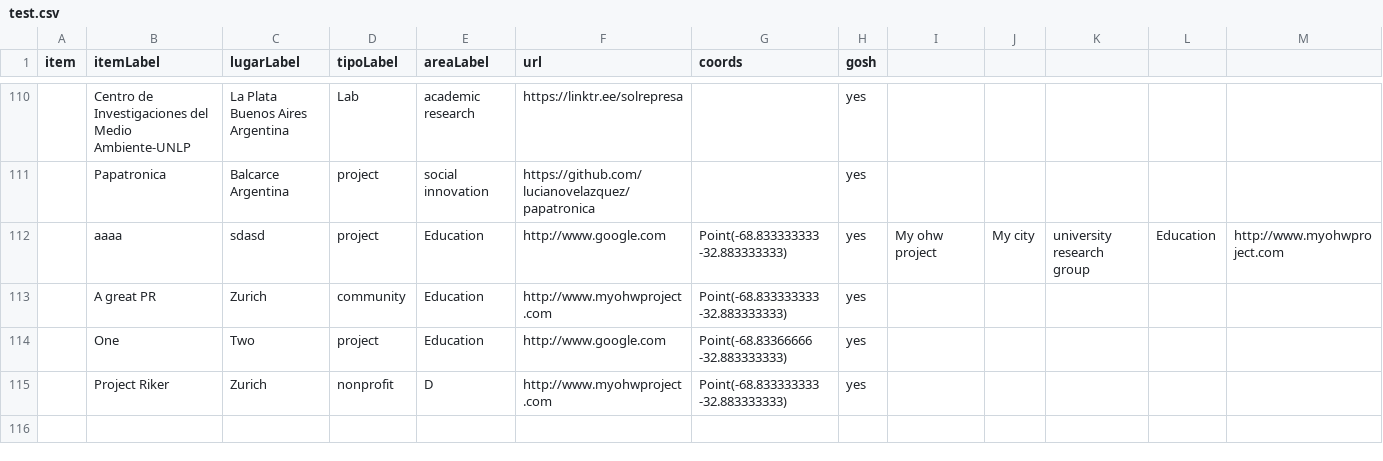
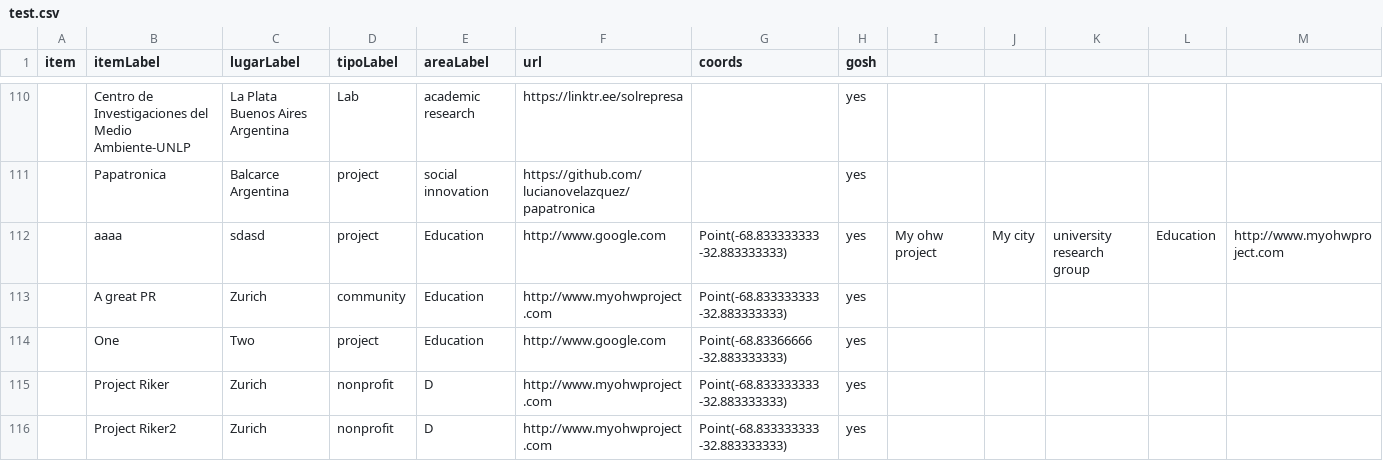
Before and after one commit to thessaly/CQD_metals, a CSV file: test.csv, drawn as a sheet; only a part is shown, gaps mark what is left out; rows hold the shown columns only; the diff names each change by its address in the sheet, - before the commit and + after, or states it on an @@ line.

Commit message:
testing pygithub

```diff
--- a/test.csv
+++ b/test.csv
+row 116:  | Project Riker2 | Zurich | nonprofit | D | http://www.myohwproject.com | Point(-68.833333333 -32.883333333) | yes
```
